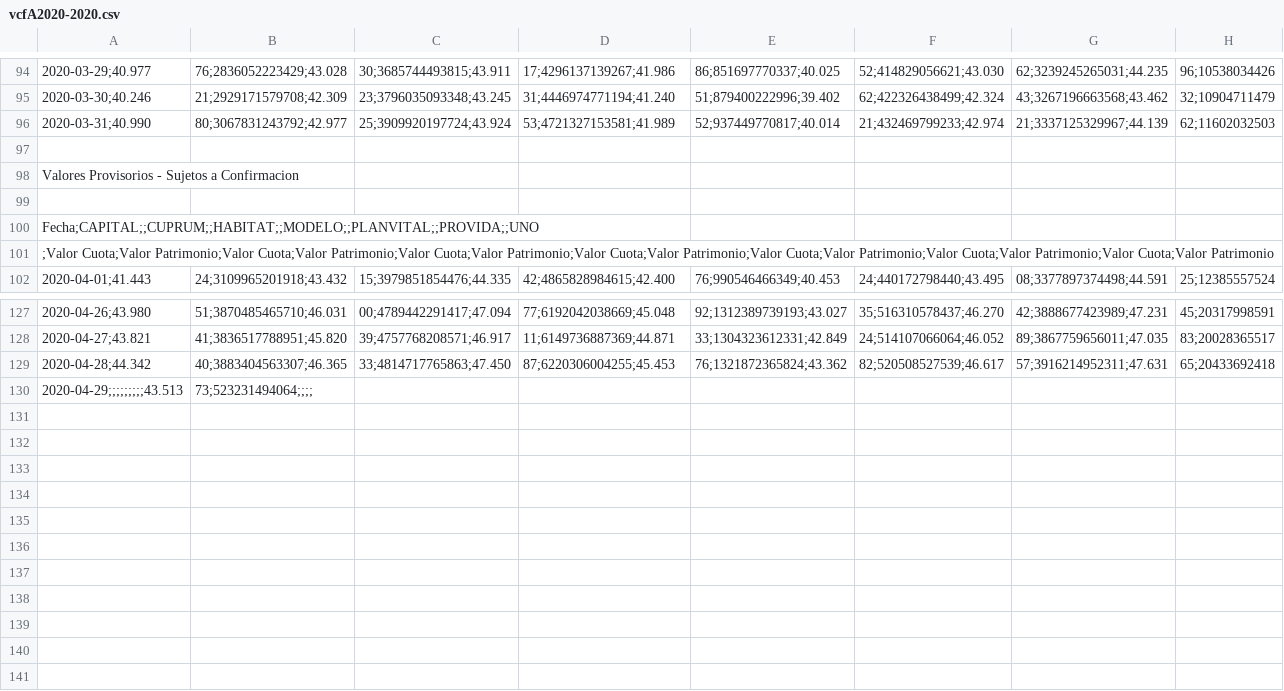
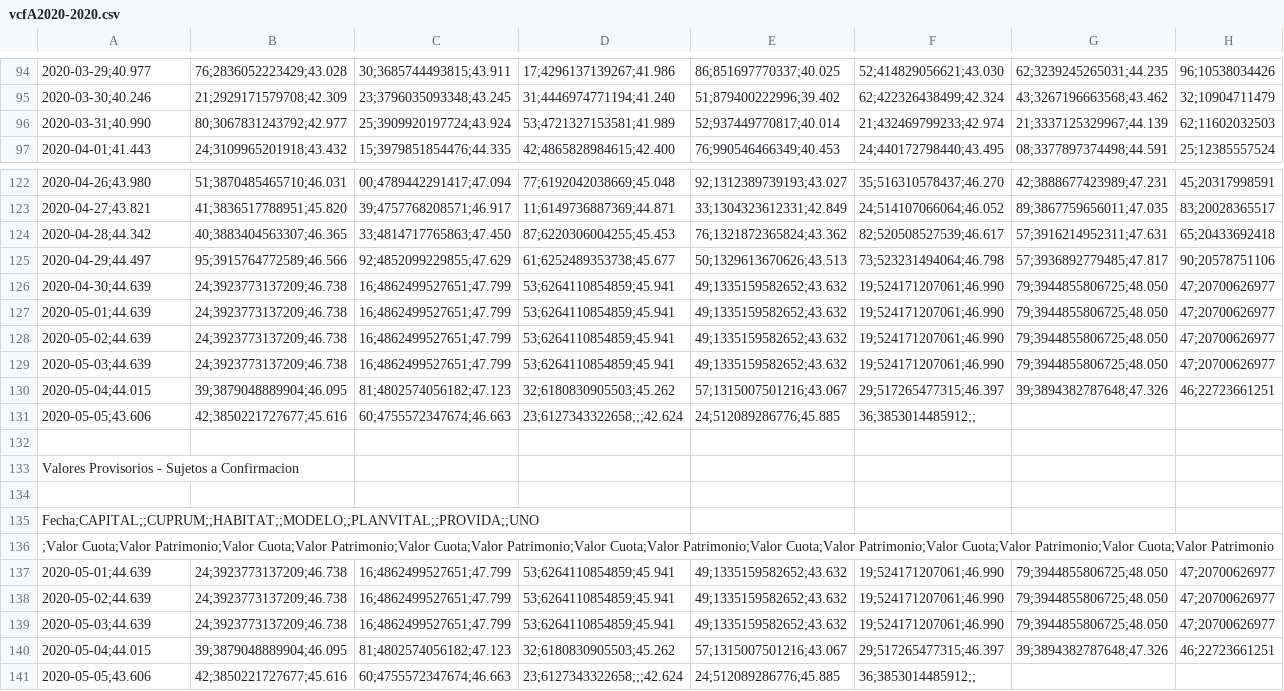
Before and after one commit to rpmunoz/afp_chile, a CSV file: data/vcfA2020-2020.csv, drawn as a sheet; only a part is shown, gaps mark what is left out; removed rows and columns are numbered as before the commit, all else as after; the diff names each change by its address in the sheet, - before the commit and + after, or states it on an @@ line.

Commit message:
Updated AFP returns to 2020-05-06. Created functions to visualize value and returns

```diff
--- a/data/vcfA2020-2020.csv
+++ b/data/vcfA2020-2020.csv
-row 97: (empty)
-row 99: (empty)
+row 125: 2020-04-29;44.497 | 95;3915764772589;46.566 | 92;4852099229855;47.629 | 61;6252489353738;45.677 | 50;1329613670626;43.513 | 73;523231494064;46.798 | 57;3936892779485;47.817 | 90;20578751106
+row 126: 2020-04-30;44.639 | 24;3923773137209;46.738 | 16;4862499527651;47.799 | 53;6264110854859;45.941 | 49;1335159582652;43.632 | 19;524171207061;46.990 | 79;3944855806725;48.050 | 47;20700626977
+row 127: 2020-05-01;44.639 | 24;3923773137209;46.738 | 16;4862499527651;47.799 | 53;6264110854859;45.941 | 49;1335159582652;43.632 | 19;524171207061;46.990 | 79;3944855806725;48.050 | 47;20700626977
+row 128: 2020-05-02;44.639 | 24;3923773137209;46.738 | 16;4862499527651;47.799 | 53;6264110854859;45.941 | 49;1335159582652;43.632 | 19;524171207061;46.990 | 79;3944855806725;48.050 | 47;20700626977
+row 129: 2020-05-03;44.639 | 24;3923773137209;46.738 | 16;4862499527651;47.799 | 53;6264110854859;45.941 | 49;1335159582652;43.632 | 19;524171207061;46.990 | 79;3944855806725;48.050 | 47;20700626977
+row 130: 2020-05-04;44.015 | 39;3879048889904;46.095 | 81;4802574056182;47.123 | 32;6180830905503;45.262 | 57;1315007501216;43.067 | 29;517265477315;46.397 | 39;3894382787648;47.326 | 46;22723661251
+row 131: 2020-05-05;43.606 | 42;3850221727677;45.616 | 60;4755572347674;46.663 | 23;6127343322658;;;42.624 | 24;512089286776;45.885 | 36;3853014485912;;
-row 132: 2020-04-29;;;;;;;;;43.513 | 73;523231494064;;;;
+row 132: (empty)
@@ row 98 moved to row 133: Valores Provisorios - Sujetos a Confirma… @@
+row 134: (empty)
@@ row 100 moved to row 135: Fecha;CAPITAL;;CUPRUM;;HABITAT;;MODELO;;… @@
@@ row 101 moved to row 136: ;Valor Cuota;Valor Patrimonio;Valor Cuot… @@
+row 137: 2020-05-01;44.639 | 24;3923773137209;46.738 | 16;4862499527651;47.799 | 53;6264110854859;45.941 | 49;1335159582652;43.632 | 19;524171207061;46.990 | 79;3944855806725;48.050 | 47;20700626977
+row 138: 2020-05-02;44.639 | 24;3923773137209;46.738 | 16;4862499527651;47.799 | 53;6264110854859;45.941 | 49;1335159582652;43.632 | 19;524171207061;46.990 | 79;3944855806725;48.050 | 47;20700626977
+row 139: 2020-05-03;44.639 | 24;3923773137209;46.738 | 16;4862499527651;47.799 | 53;6264110854859;45.941 | 49;1335159582652;43.632 | 19;524171207061;46.990 | 79;3944855806725;48.050 | 47;20700626977
+row 140: 2020-05-04;44.015 | 39;3879048889904;46.095 | 81;4802574056182;47.123 | 32;6180830905503;45.262 | 57;1315007501216;43.067 | 29;517265477315;46.397 | 39;3894382787648;47.326 | 46;22723661251
+row 141: 2020-05-05;43.606 | 42;3850221727677;45.616 | 60;4755572347674;46.663 | 23;6127343322658;;;42.624 | 24;512089286776;45.885 | 36;3853014485912;;
```
Also changed, not shown: data/vcfB2020-2020.csv, data/vcfC2020-2020.csv, 5 other files.
